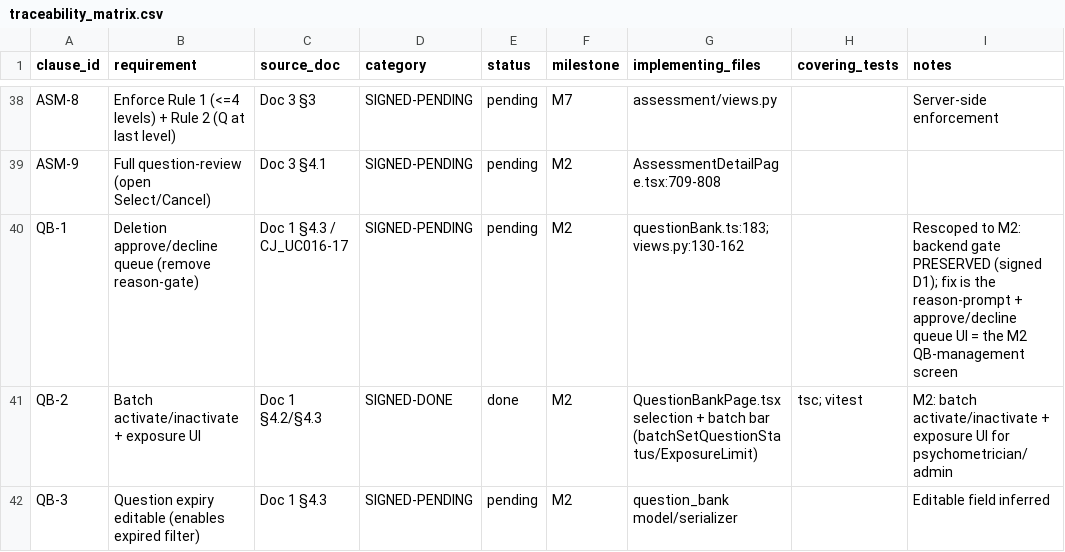
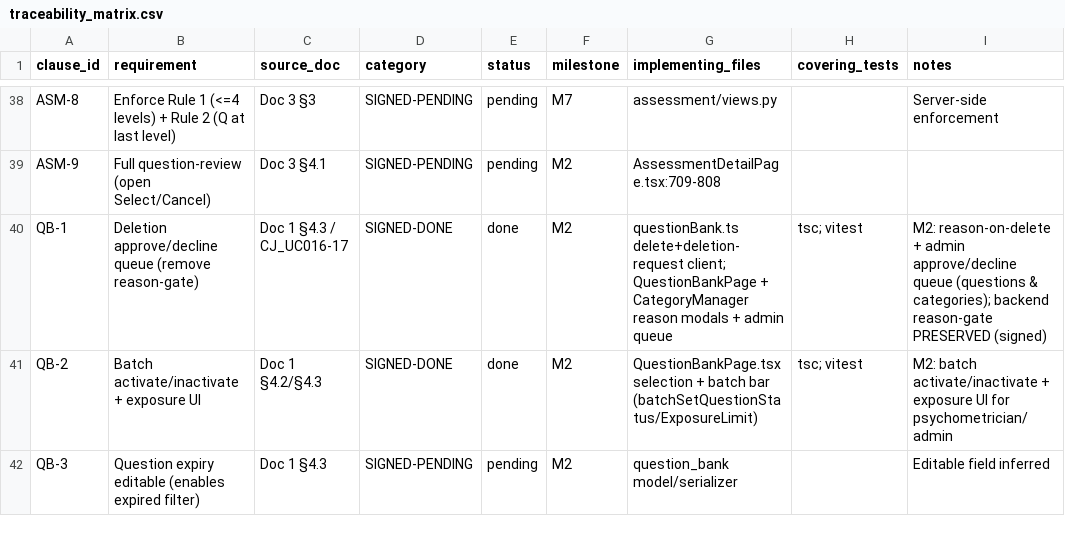
Before and after one commit to sanjayaluva/careerjudge_python, a CSV file: docs/compliance/traceability_matrix.csv, drawn as a sheet; only a part is shown, gaps mark what is left out.

Commit message:
chore(compliance): mark QB-1 done

```diff
--- a/docs/compliance/traceability_matrix.csv
+++ b/docs/compliance/traceability_matrix.csv
@@ -39,3 +39,3 @@ ASM-8,Enforce Rule 1 (<=4 levels) + Rule 2 (Q at last level),Doc 3 §3,SIGNED-PE
 ASM-9,Full question-review (open Select/Cancel),Doc 3 §4.1,SIGNED-PENDING,pending,M2,AssessmentDetailPage.tsx:709-808,,
-QB-1,Deletion approve/decline queue (remove reason-gate),Doc 1 §4.3 / CJ_UC016-17,SIGNED-PENDING,pending,M2,questionBank.ts:183;views.py:130-162,,Rescoped to M2: backend gate PRESERVED (signed D1); fix is the reason-prompt + approve/decline queue UI = the M2 QB-management screen
+QB-1,Deletion approve/decline queue (remove reason-gate),Doc 1 §4.3 / CJ_UC016-17,SIGNED-DONE,done,M2,questionBank.ts delete+deletion-request client; QuestionBankPage + CategoryManager reason modals + admin queue,tsc; vitest,M2: reason-on-delete + admin approve/decline queue (questions & categories); backend reason-gate PRESERVED (signed)
 QB-2,Batch activate/inactivate + exposure UI,Doc 1 §4.2/§4.3,SIGNED-DONE,done,M2,QuestionBankPage.tsx selection + batch bar (batchSetQuestionStatus/ExposureLimit),tsc; vitest,M2: batch activate/inactivate + exposure UI for psychometrician/admin
```
